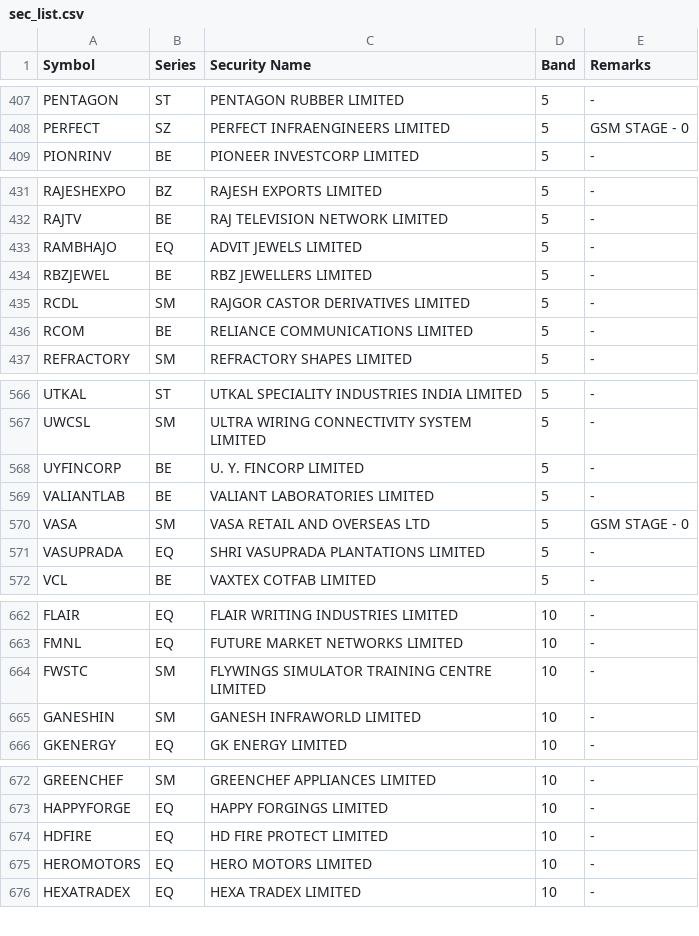
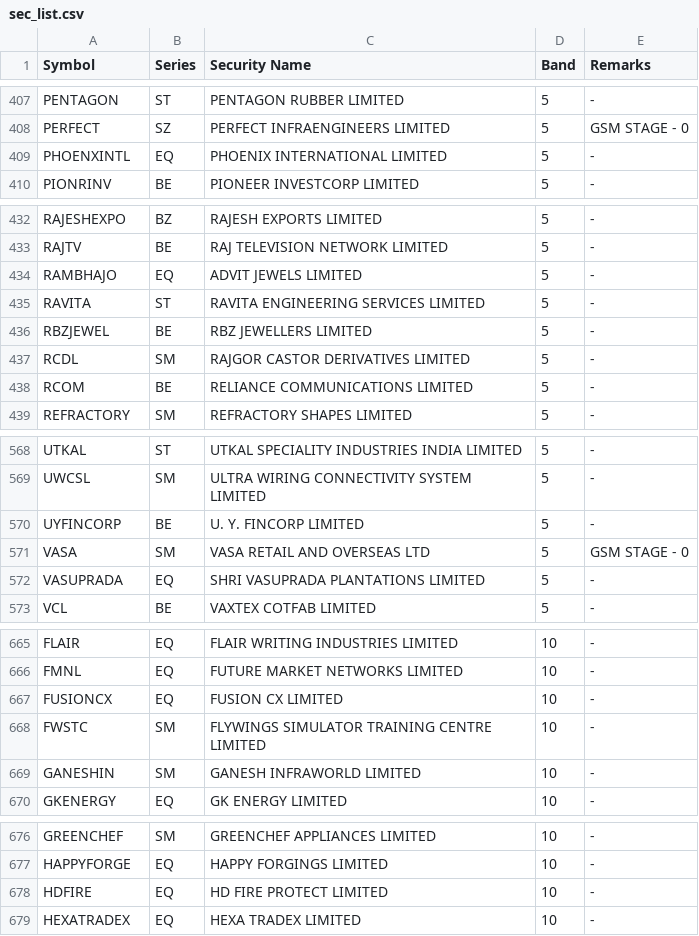
Before and after one commit to SiddhantAnand/stocks-paper-trader, a CSV file: data/sec_list.csv, drawn as a sheet; only a part is shown, gaps mark what is left out; removed rows and columns are numbered as before the commit, all else as after; the diff covers the shown part only; the diff names each change by its address in the sheet, - before the commit and + after, or states it on an @@ line.

```diff
--- a/data/sec_list.csv
+++ b/data/sec_list.csv
+row 409: PHOENXINTL | EQ | PHOENIX INTERNATIONAL LIMITED | 5 | -
+row 435: RAVITA | ST | RAVITA ENGINEERING SERVICES LIMITED | 5 | -
-row 569: VALIANTLAB | BE | VALIANT LABORATORIES LIMITED | 5 | -
+row 667: FUSIONCX | EQ | FUSION CX LIMITED | 10 | -
-row 675: HEROMOTORS | EQ | HERO MOTORS LIMITED | 10 | -
```
Also changed, not shown: 15 added rows and 12 removed rows elsewhere in this file, 2 other files.
